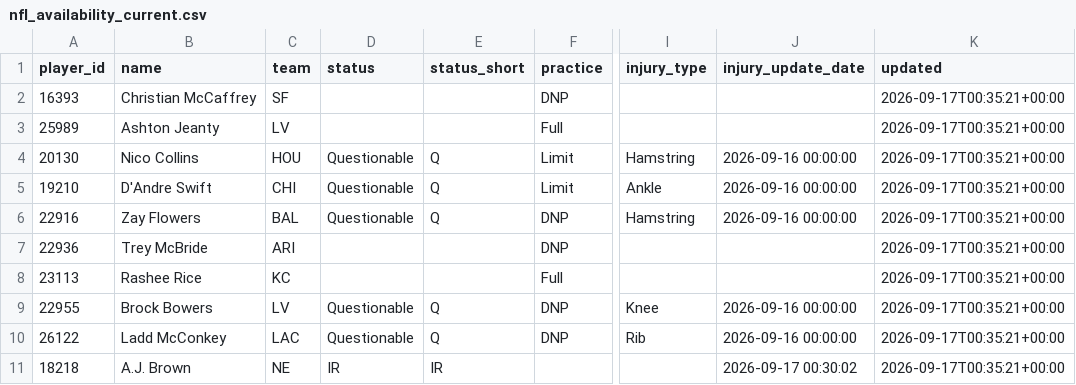
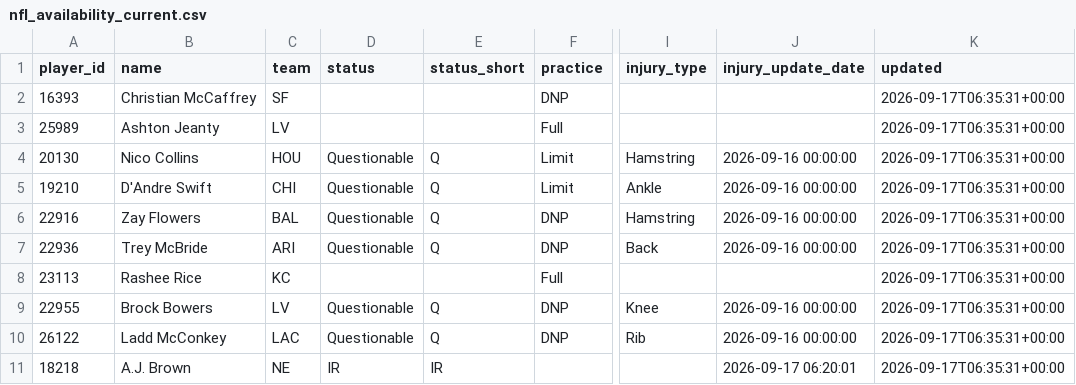
Before and after one commit to nukesim/nuke-dfs-hub, a CSV file: data/nfl_availability_current.csv, drawn as a sheet; only a part is shown, gaps mark what is left out; the diff names each change by its address in the sheet, - before the commit and + after, or states it on an @@ line.

```diff
--- a/data/nfl_availability_current.csv
+++ b/data/nfl_availability_current.csv
-K2:K11 (updated): 2026-09-17T00:35:21+00:00
+K2:K11 (updated): 2026-09-17T06:35:31+00:00
-D7 (status): (empty)
+D7 (status): Questionable
-E7 (status_short): (empty)
+E7 (status_short): Q
-I7 (injury_type): (empty)
+I7 (injury_type): Back
-J7 (injury_update_date): (empty)
+J7 (injury_update_date): 2026-09-16 00:00:00
-J11 (injury_update_date): 2026-09-17 00:30:02
+J11 (injury_update_date): 2026-09-17 06:20:01
```
